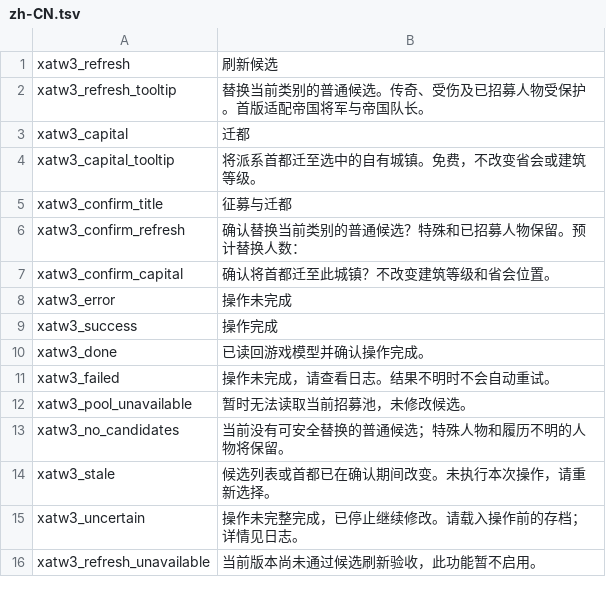
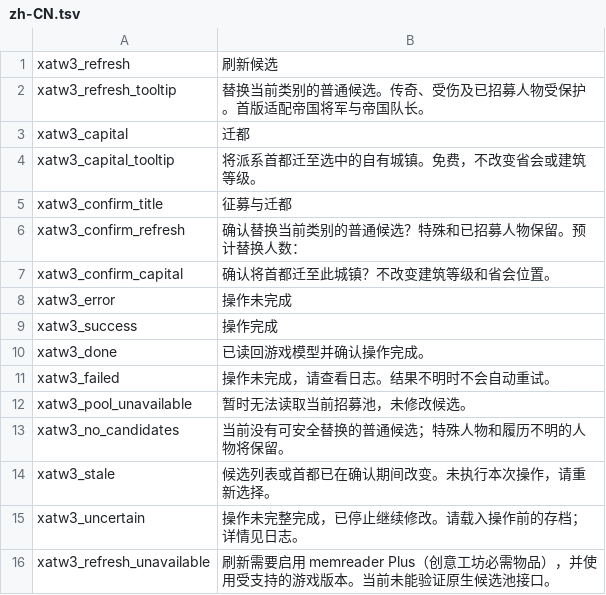
Before and after one commit to XenoAmess/total_war_warhammer_3_dev, a TSV file: localisation/zh-CN.tsv, drawn as a sheet.

```diff
--- a/localisation/zh-CN.tsv
+++ b/localisation/zh-CN.tsv
@@ -15,2 +15,2 @@ xatw3_stale	候选列表或首都已在确认期间改变。未执行本次操
 xatw3_uncertain	操作未完整完成，已停止继续修改。请载入操作前的存档；详情见日志。
-xatw3_refresh_unavailable	当前版本尚未通过候选刷新验收，此功能暂不启用。
+xatw3_refresh_unavailable	刷新需要启用 memreader Plus（创意工坊必需物品），并使用受支持的游戏版本。当前未能验证原生候选池接口。
```
Also changed, not shown: localisation/en.tsv, 10 other files.
